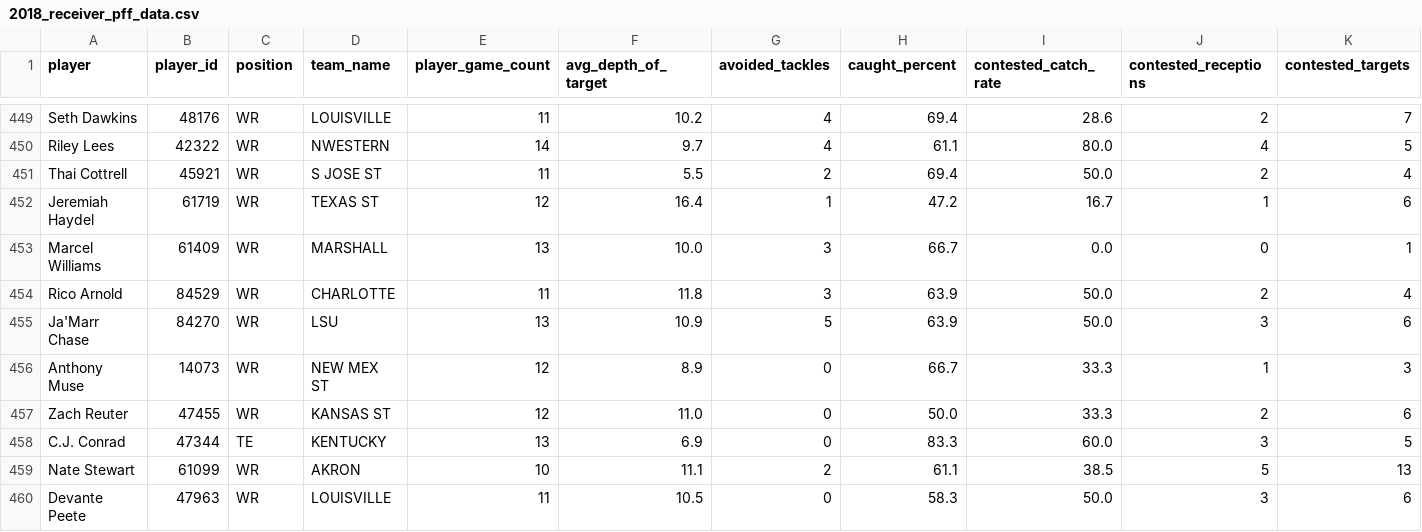
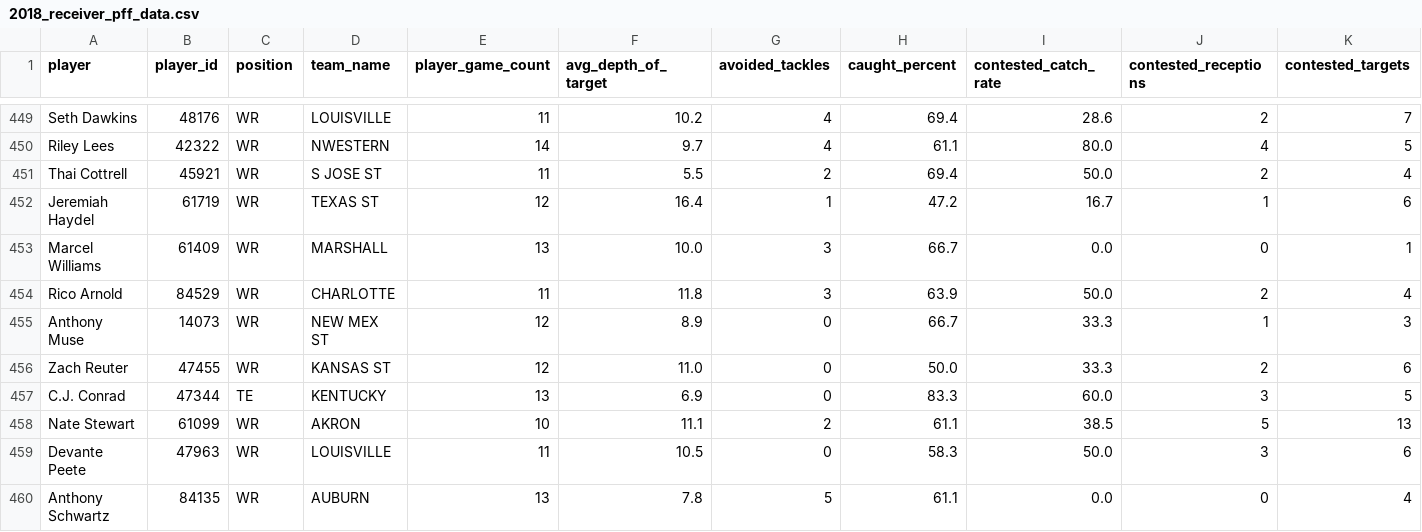
Before and after one commit to Duke-Sports-Analytics-Club/ncaa-receivers-project, a CSV file: data_pff_receiver/2018_receiver_pff_data.csv, drawn as a sheet; only a part is shown, gaps mark what is left out; the shorter side is filled out with more unchanged rows; rows hold the shown columns only; the diff names each change by its address in the sheet, - before the commit and + after, or states it on an @@ line.

Commit message:
changed jamarr chase stats to right years

```diff
--- a/data_pff_receiver/2018_receiver_pff_data.csv
+++ b/data_pff_receiver/2018_receiver_pff_data.csv
-row 455: Ja'Marr Chase | 84270 | WR | LSU | 13 | 10.9 | 5 | 63.9 | 50.0 | 3 | 6
```
Also changed, not shown: data_pff_receiver/2019_receiver_pff_data.csv, data_pff_receiver/2020_receiver_pff_data.csv, 1 other file.
